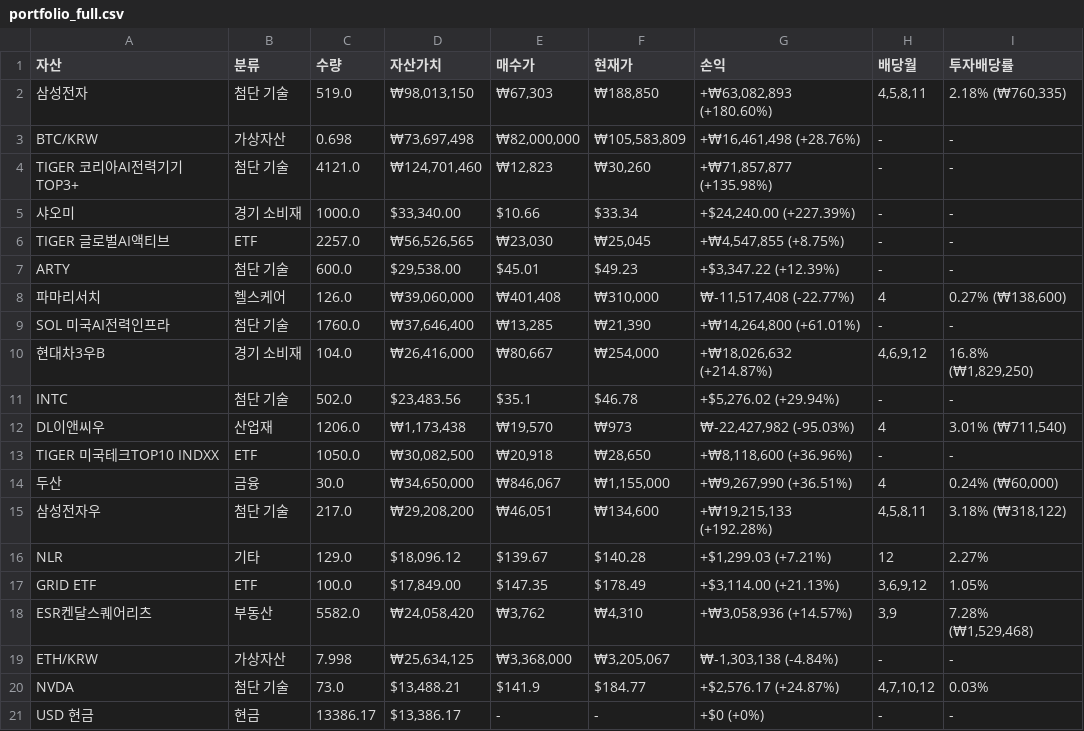
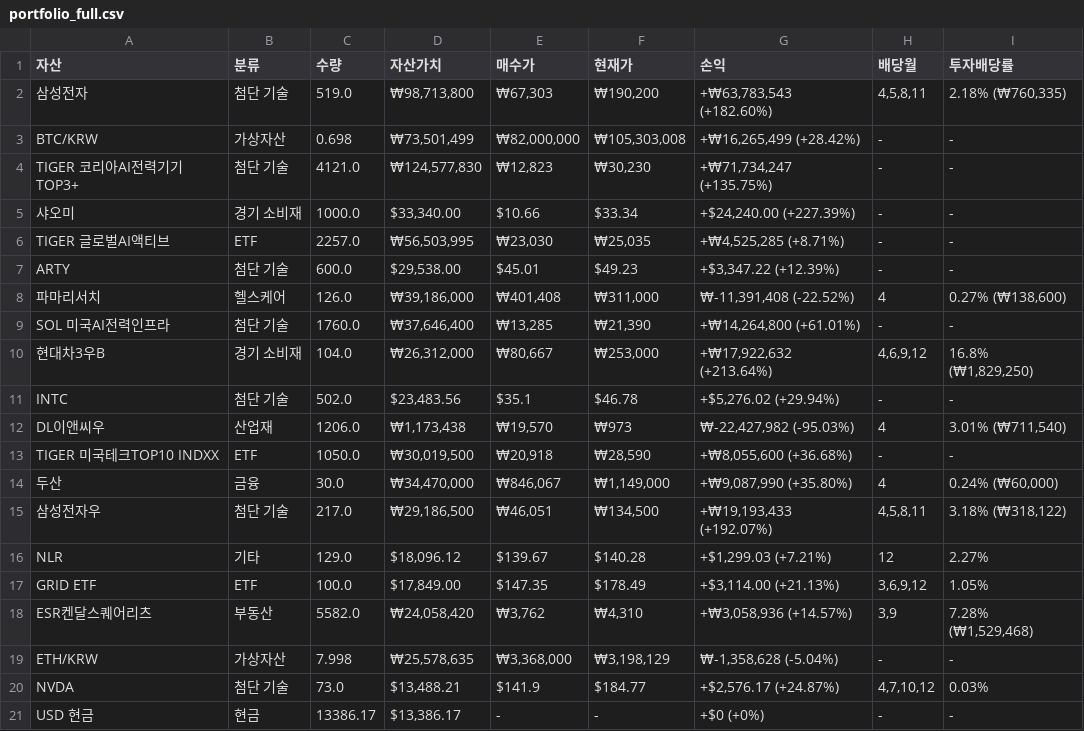
Before and after one commit to yngnhe-create/portfolio-mobile-openclaw, a CSV file: portfolio_full.csv, drawn as a sheet; only a part is shown; the diff covers the shown part only.

```diff
--- a/portfolio_full.csv
+++ b/portfolio_full.csv
@@ -1,16 +1,16 @@
 자산,분류,수량,자산가치,매수가,현재가,손익,배당월,투자배당률
-삼성전자,첨단 기술,519.0,"₩98,013,150","₩67,303","₩188,850","+₩63,082,893 (+180.60%)","4,5,8,11","2.18% (₩760,335)"
-BTC/KRW,가상자산,0.698,"₩73,697,498","₩82,000,000","₩105,583,809","+₩16,461,498 (+28.76%)",-,-
-TIGER 코리아AI전력기기TOP3+,첨단 기술,4121.0,"₩124,701,460","₩12,823","₩30,260","+₩71,857,877 (+135.98%)",-,-
+삼성전자,첨단 기술,519.0,"₩98,713,800","₩67,303","₩190,200","+₩63,783,543 (+182.60%)","4,5,8,11","2.18% (₩760,335)"
+BTC/KRW,가상자산,0.698,"₩73,501,499","₩82,000,000","₩105,303,008","+₩16,265,499 (+28.42%)",-,-
+TIGER 코리아AI전력기기TOP3+,첨단 기술,4121.0,"₩124,577,830","₩12,823","₩30,230","+₩71,734,247 (+135.75%)",-,-
 샤오미,경기 소비재,1000.0,"$33,340.00",$10.66,$33.34,"+$24,240.00 (+227.39%)",-,-
-TIGER 글로벌AI액티브,ETF,2257.0,"₩56,526,565","₩23,030","₩25,045","+₩4,547,855 (+8.75%)",-,-
+TIGER 글로벌AI액티브,ETF,2257.0,"₩56,503,995","₩23,030","₩25,035","+₩4,525,285 (+8.71%)",-,-
 ARTY,첨단 기술,600.0,"$29,538.00",$45.01,$49.23,"+$3,347.22 (+12.39%)",-,-
-파마리서치,헬스케어,126.0,"₩39,060,000","₩401,408","₩310,000","₩-11,517,408 (-22.77%)",4,"0.27% (₩138,600)"
+파마리서치,헬스케어,126.0,"₩39,186,000","₩401,408","₩311,000","₩-11,391,408 (-22.52%)",4,"0.27% (₩138,600)"
 SOL 미국AI전력인프라,첨단 기술,1760.0,"₩37,646,400","₩13,285","₩21,390","+₩14,264,800 (+61.01%)",-,-
-현대차3우B,경기 소비재,104.0,"₩26,416,000","₩80,667","₩254,000","+₩18,026,632 (+214.87%)","4,6,9,12","16.8% (₩1,829,250)"
+현대차3우B,경기 소비재,104.0,"₩26,312,000","₩80,667","₩253,000","+₩17,922,632 (+213.64%)","4,6,9,12","16.8% (₩1,829,250)"
 INTC,첨단 기술,502.0,"$23,483.56",$35.1,$46.78,"+$5,276.02 (+29.94%)",-,-
 DL이앤씨우,산업재,1206.0,"₩1,173,438","₩19,570",₩973,"₩-22,427,982 (-95.03%)",4,"3.01% (₩711,540)"
-TIGER 미국테크TOP10 INDXX,ETF,1050.0,"₩30,082,500","₩20,918","₩28,650","+₩8,118,600 (+36.96%)",-,-
-두산,금융,30.0,"₩34,650,000","₩846,067","₩1,155,000","+₩9,267,990 (+36.51%)",4,"0.24% (₩60,000)"
-삼성전자우,첨단 기술,217.0,"₩29,208,200","₩46,051","₩134,600","+₩19,215,133 (+192.28%)","4,5,8,11","3.18% (₩318,122)"
+TIGER 미국테크TOP10 INDXX,ETF,1050.0,"₩30,019,500","₩20,918","₩28,590","+₩8,055,600 (+36.68%)",-,-
+두산,금융,30.0,"₩34,470,000","₩846,067","₩1,149,000","+₩9,087,990 (+35.80%)",4,"0.24% (₩60,000)"
+삼성전자우,첨단 기술,217.0,"₩29,186,500","₩46,051","₩134,500","+₩19,193,433 (+192.07%)","4,5,8,11","3.18% (₩318,122)"
 NLR,기타,129.0,"$18,096.12",$139.67,$140.28,"+$1,299.03 (+7.21%)",12,2.27%
@@ -18,3 +18,3 @@ GRID ETF,ETF,100.0,"$17,849.00",$147.35,$178.49,"+$3,114.00 (+21.13%)","3,6,9,12
 ESR켄달스퀘어리츠,부동산,5582.0,"₩24,058,420","₩3,762","₩4,310","+₩3,058,936 (+14.57%)","3,9","7.28% (₩1,529,468)"
-ETH/KRW,가상자산,7.998,"₩25,634,125","₩3,368,000","₩3,205,067","₩-1,303,138 (-4.84%)",-,-
+ETH/KRW,가상자산,7.998,"₩25,578,635","₩3,368,000","₩3,198,129","₩-1,358,628 (-5.04%)",-,-
 NVDA,첨단 기술,73.0,"$13,488.21",$141.9,$184.77,"+$2,576.17 (+24.87%)","4,7,10,12",0.03%
```
Also changed, not shown: 63 edited cells elsewhere in this file, public/portfolio_full.csv, 21 other files.
